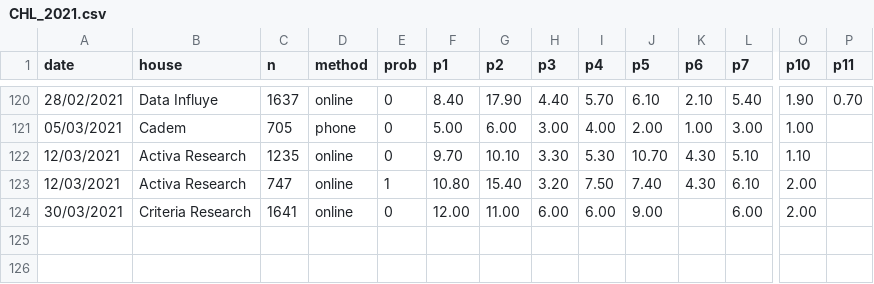
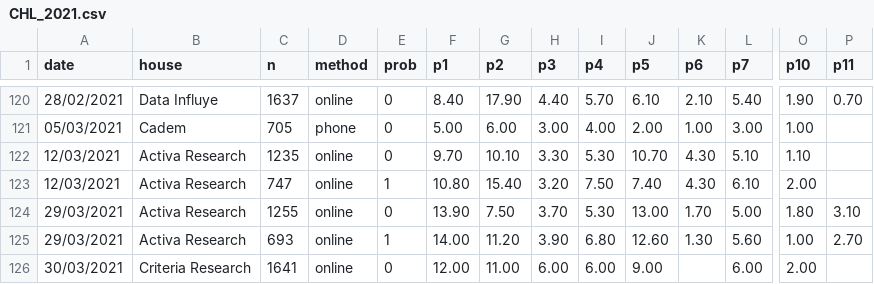
Before and after one commit to tresquintos/tresquintos.github.io, a CSV file: files/polls/CHL_2021.csv, drawn as a sheet; only a part is shown, gaps mark what is left out; rows hold the shown columns only; the diff names each change by its address in the sheet, - before the commit and + after, or states it on an @@ line.

Commit message:
Add files via upload

```diff
--- a/files/polls/CHL_2021.csv
+++ b/files/polls/CHL_2021.csv
+row 124: 29/03/2021 | Activa Research | 1255 | online | 0 | 13.90 | 7.50 | 3.70 | 5.30 | 13.00 | 1.70 | 5.00 | 1.80 | 3.10
+row 125: 29/03/2021 | Activa Research | 693 | online | 1 | 14.00 | 11.20 | 3.90 | 6.80 | 12.60 | 1.30 | 5.60 | 1.00 | 2.70
```
